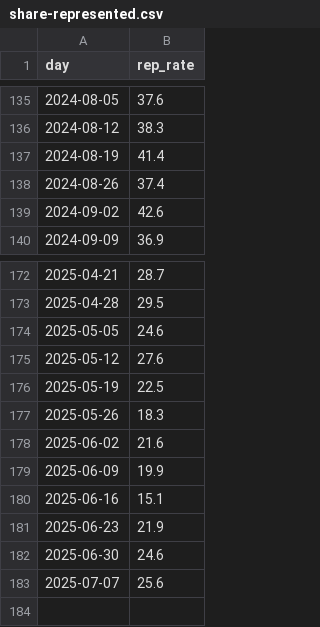
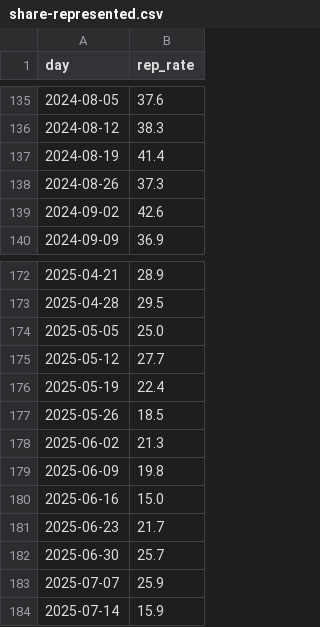
Before and after one commit to housing-data-coalition/rtc-eviction-viz, a CSV file: share-represented.csv, drawn as a sheet; only a part is shown, gaps mark what is left out; the diff covers the shown part only.

```diff
--- a/share-represented.csv
+++ b/share-represented.csv
@@ -137,3 +137,3 @@ day,rep_rate
 2024-08-19,41.4
-2024-08-26,37.4
+2024-08-26,37.3
 2024-09-02,42.6
@@ -172,12 +172,13 @@ day,rep_rate
-2025-04-21,28.7
+2025-04-21,28.9
 2025-04-28,29.5
-2025-05-05,24.6
-2025-05-12,27.6
-2025-05-19,22.5
-2025-05-26,18.3
-2025-06-02,21.6
-2025-06-09,19.9
-2025-06-16,15.1
-2025-06-23,21.9
-2025-06-30,24.6
-2025-07-07,25.6
+2025-05-05,25.0
+2025-05-12,27.7
+2025-05-19,22.4
+2025-05-26,18.5
+2025-06-02,21.3
+2025-06-09,19.8
+2025-06-16,15.0
+2025-06-23,21.7
+2025-06-30,25.7
+2025-07-07,25.9
+2025-07-14,15.9
```
Also changed, not shown: 15 edited cells elsewhere in this file, eviction-time-series.csv, marshal-evictions-by-week.csv, 8 other files.
